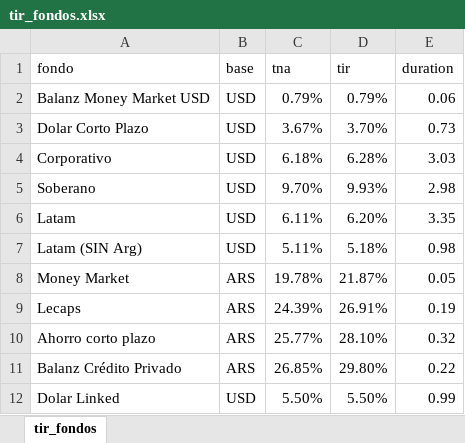
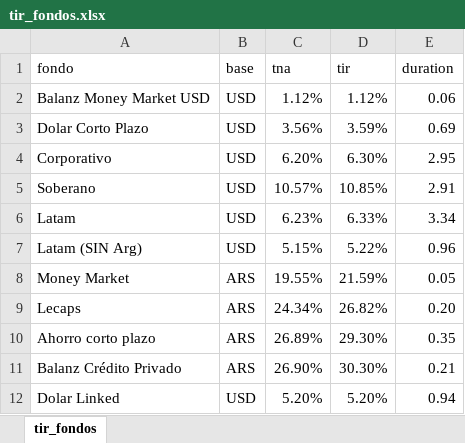
Before and after one commit to mfriedB/fondos, an Excel workbook: tir_fondos.xlsx, sheet tir_fondos, drawn as a sheet; only a part is shown; values as stored, in another font and other column widths than the file's, no borders; the diff covers the shown part only; the diff names each change by its address in the sheet, - before the commit and + after, or states it on an @@ line.

```diff
--- a/tir_fondos.xlsx (sheet tir_fondos)
+++ b/tir_fondos.xlsx (sheet tir_fondos)
-C2 (tna): 0.79%
+C2 (tna): 1.12%
-D2 (tir): 0.79%
+D2 (tir): 1.12%
-C3 (tna): 3.67%
+C3 (tna): 3.56%
-D3 (tir): 3.70%
+D3 (tir): 3.59%
-E3 (duration): 0.73
+E3 (duration): 0.69
-C4 (tna): 6.18%
+C4 (tna): 6.20%
-D4 (tir): 6.28%
+D4 (tir): 6.30%
-E4 (duration): 3.03
+E4 (duration): 2.95
-C5 (tna): 9.70%
+C5 (tna): 10.57%
-D5 (tir): 9.93%
+D5 (tir): 10.85%
-E5 (duration): 2.98
+E5 (duration): 2.91
-C6 (tna): 6.11%
+C6 (tna): 6.23%
-D6 (tir): 6.20%
+D6 (tir): 6.33%
-E6 (duration): 3.35
+E6 (duration): 3.34
-C7 (tna): 5.11%
+C7 (tna): 5.15%
-D7 (tir): 5.18%
+D7 (tir): 5.22%
-E7 (duration): 0.98
+E7 (duration): 0.96
-C8 (tna): 19.78%
+C8 (tna): 19.55%
-D8 (tir): 21.87%
+D8 (tir): 21.59%
-C9 (tna): 24.39%
+C9 (tna): 24.34%
-D9 (tir): 26.91%
+D9 (tir): 26.82%
-E9 (duration): 0.19
+E9 (duration): 0.20
-C10 (tna): 25.77%
+C10 (tna): 26.89%
-D10 (tir): 28.10%
+D10 (tir): 29.30%
-E10 (duration): 0.32
+E10 (duration): 0.35
-C11 (tna): 26.85%
+C11 (tna): 26.90%
-D11 (tir): 29.80%
+D11 (tir): 30.30%
-E11 (duration): 0.22
+E11 (duration): 0.21
-C12 (tna): 5.50%
+C12 (tna): 5.20%
-D12 (tir): 5.50%
+D12 (tir): 5.20%
-E12 (duration): 0.99
+E12 (duration): 0.94
```
Also changed, not shown: 22 edited cells elsewhere in this sheet.
